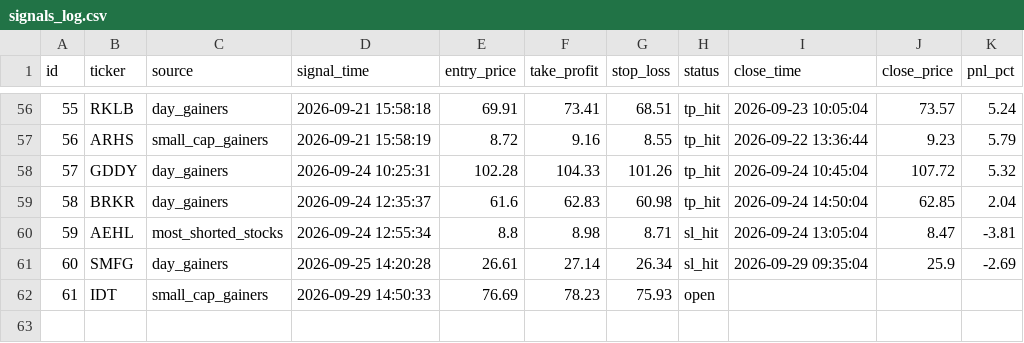
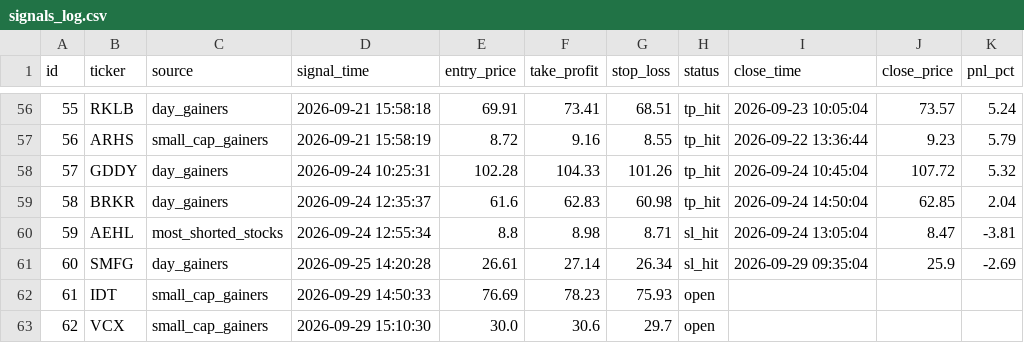
Before and after one commit to emrem2382-byte/daytrading, a CSV file: signals_log.csv, drawn as a sheet; only a part is shown, gaps mark what is left out; the diff names each change by its address in the sheet, - before the commit and + after, or states it on an @@ line.

```diff
--- a/signals_log.csv
+++ b/signals_log.csv
+row 63: 62 | VCX | small_cap_gainers | 2026-09-29 15:10:30 | 30.0 | 30.6 | 29.7 | open
```
Also changed, not shown: 1 other file.
